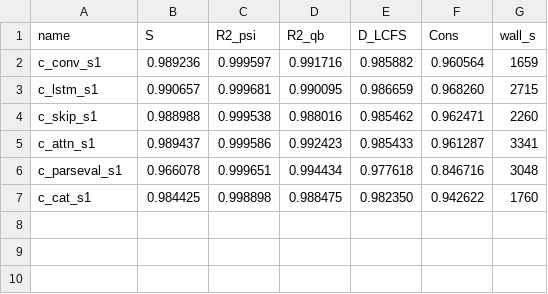
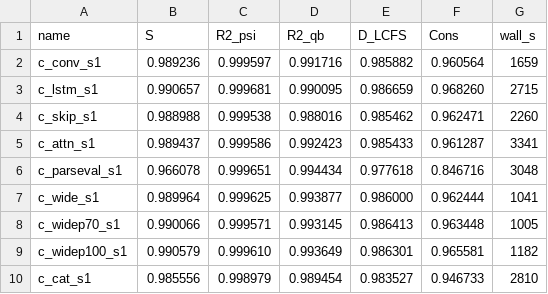
Before and after one commit to pshishkin/fusion-equilibrium-challenge-starter, a CSV file: results/c_bake_s1.csv, drawn as a sheet.

```diff
--- a/results/c_bake_s1.csv
+++ b/results/c_bake_s1.csv
@@ -6,2 +6,5 @@ c_attn_s1,0.989437,0.999586,0.992423,0.985433,0.961287,3341
 c_parseval_s1,0.966078,0.999651,0.994434,0.977618,0.846716,3048
-c_cat_s1,0.984425,0.998898,0.988475,0.982350,0.942622,1760
+c_wide_s1,0.989964,0.999625,0.993877,0.986000,0.962444,1041
+c_widep70_s1,0.990066,0.999571,0.993145,0.986413,0.963448,1005
+c_widep100_s1,0.990579,0.999610,0.993649,0.986301,0.965581,1182
+c_cat_s1,0.985556,0.998979,0.989454,0.983527,0.946733,2810
```
Also changed, not shown: results/c_bake_s2.csv, results/c_bake_s3.csv, 4 other files.
